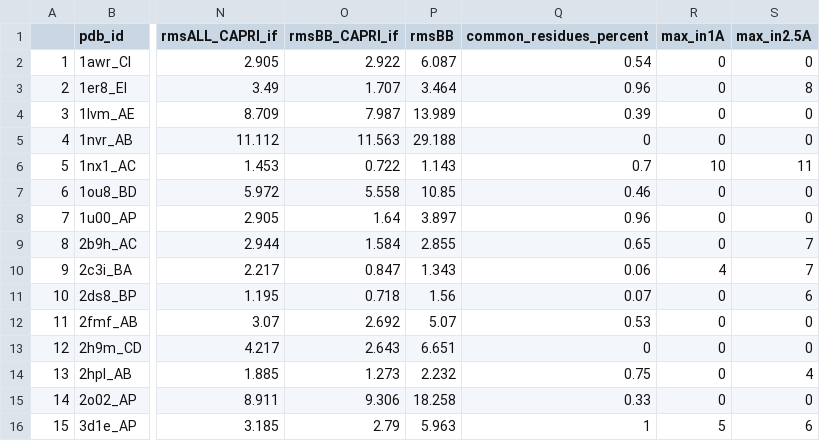
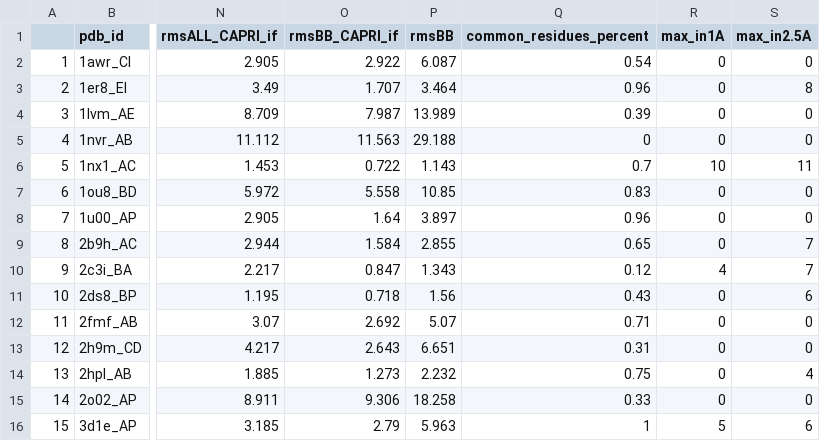
Before and after one commit to Furman-Lab/Peptide_docking_with_AF2_and_RosettAfold, a CSV file: Data/minimum_values/min_linker_env_nonmotif_new_columns.csv, drawn as a sheet; only a part is shown, gaps mark what is left out; the diff names each change by its address in the sheet, - before the commit and + after, or states it on an @@ line.

```diff
--- a/Data/minimum_values/min_linker_env_nonmotif_new_columns.csv
+++ b/Data/minimum_values/min_linker_env_nonmotif_new_columns.csv
-Q7 (common_residues_percent): 0.46
+Q7 (common_residues_percent): 0.83
-Q10 (common_residues_percent): 0.06
+Q10 (common_residues_percent): 0.12
-Q11 (common_residues_percent): 0.07
+Q11 (common_residues_percent): 0.43
-Q12 (common_residues_percent): 0.53
+Q12 (common_residues_percent): 0.71
-Q13 (common_residues_percent): 0
+Q13 (common_residues_percent): 0.31
```
Also changed, not shown: Data/minimum_values/min_linker_polyA_motif_new_columns.csv, Data/minimum_values/min_linker_polyA_nonmotif_new_columns.csv, 26 other files.
